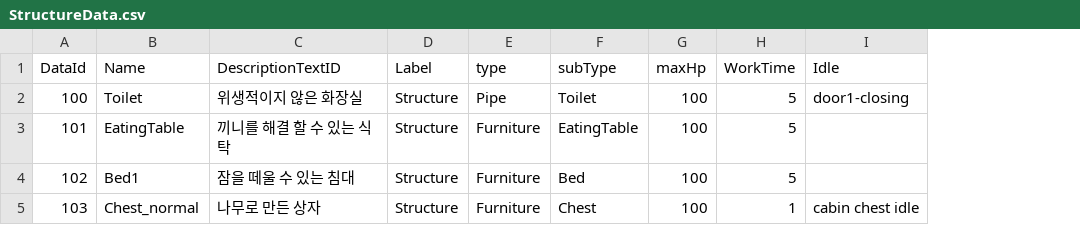
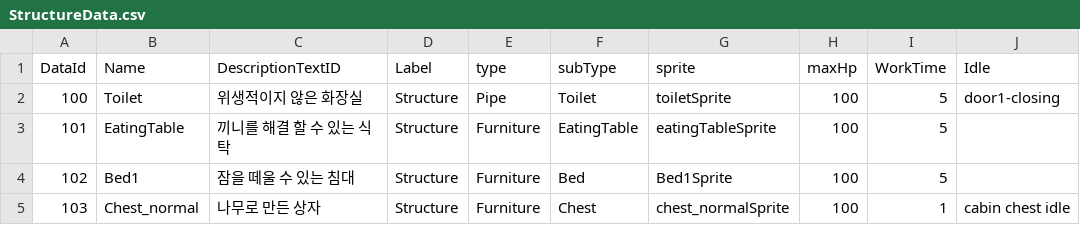
Before and after one commit to dasfee33/ProjectF, a CSV file: ProjectF/Assets/@Resources/Data/ExcelData/StructureData.csv, drawn as a sheet; only a part is shown; the diff names each change by its address in the sheet, - before the commit and + after, or states it on an @@ line.

```diff
--- a/ProjectF/Assets/@Resources/Data/ExcelData/StructureData.csv
+++ b/ProjectF/Assets/@Resources/Data/ExcelData/StructureData.csv
+column G (sprite), rows 2-5: toiletSprite | eatingTableSprite | Bed1Sprite | chest_normalSprite
```
Also changed, not shown: 33 other files.
